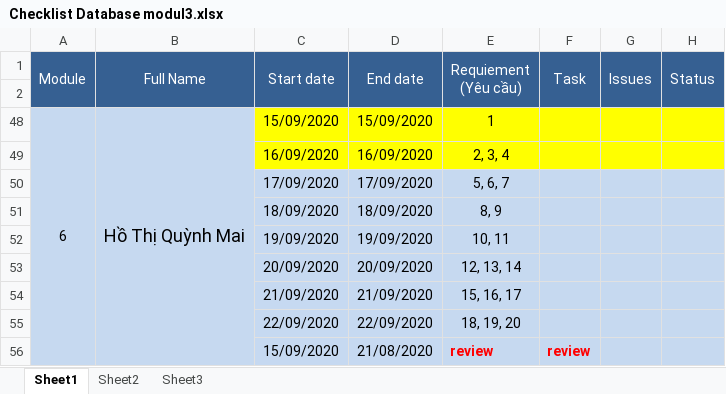
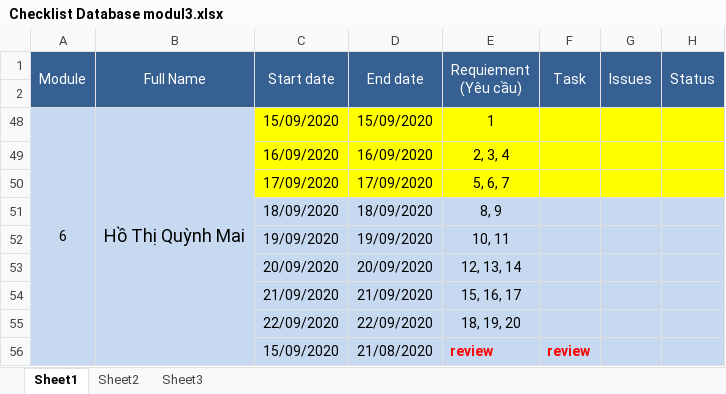
Before and after one commit to hoquynhmai/HoThiQuynhMai, an Excel workbook: Module3/case_study_1/Checklist Database modul3.xlsx, sheet Sheet1, drawn as a sheet; values as stored, in another font and other column widths than the file's, no borders; the diff names each change by its address in the sheet, - before the commit and + after, or states it on an @@ line.

```diff
--- a/Module3/case_study_1/Checklist Database modul3.xlsx (sheet Sheet1)
+++ b/Module3/case_study_1/Checklist Database modul3.xlsx (sheet Sheet1)
-C50:D50 fill: #C6D9F1
+C50:D50 fill: #FFFF00
-E50:H50 fill: #C6D9F0
+E50:H50 fill: #FFFF00
```
Also changed, not shown: 8 other files.
